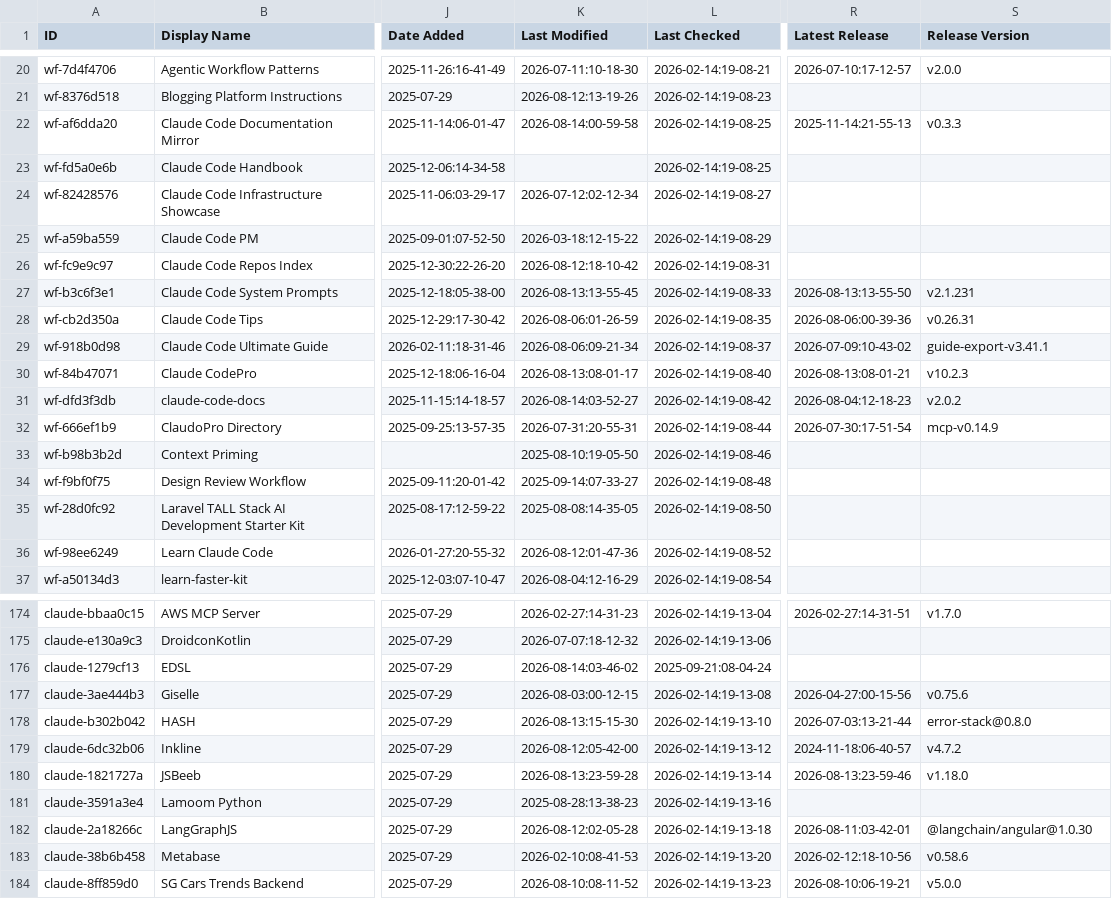
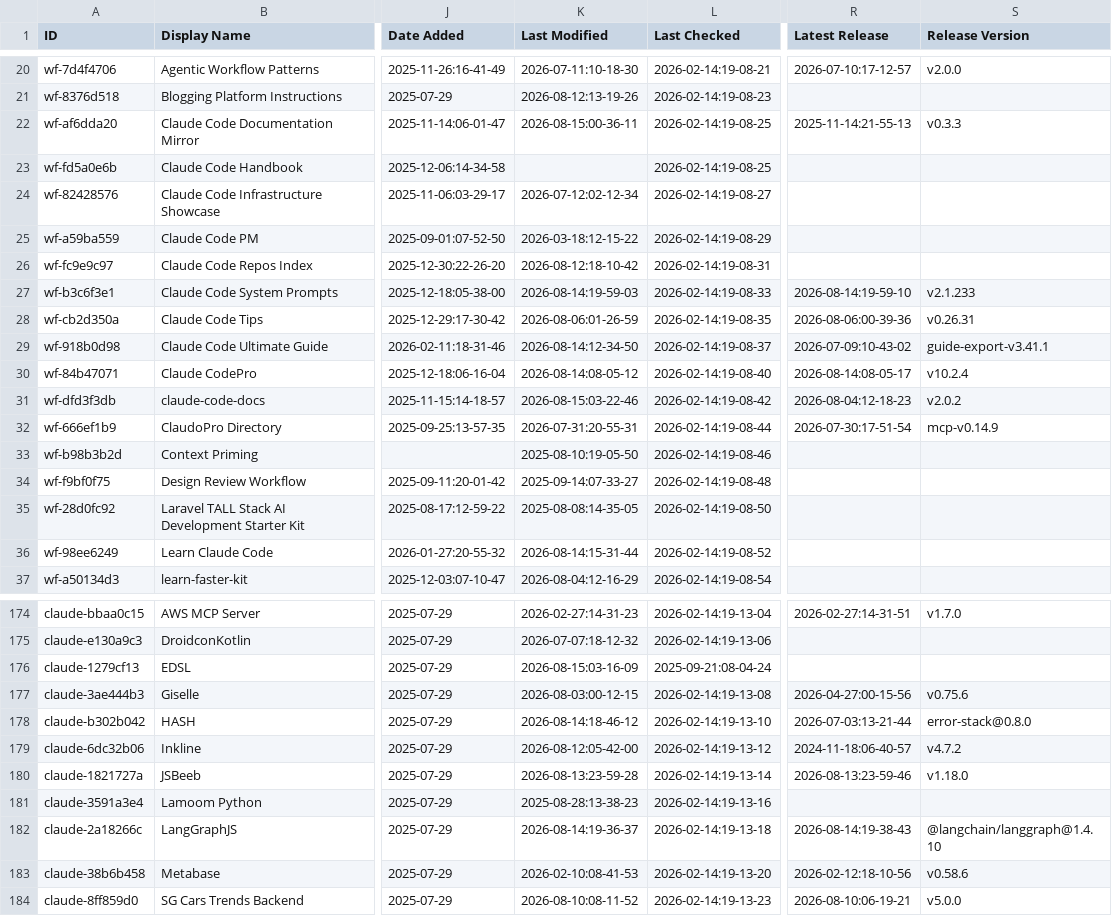
Before and after one commit to rafaelnv-ia/awesome-claude-code, a CSV file: THE_RESOURCES_TABLE.csv, drawn as a sheet; only a part is shown, gaps mark what is left out; the diff covers the shown part only; the diff names each change by its address in the sheet, - before the commit and + after, or states it on an @@ line.

```diff
--- a/THE_RESOURCES_TABLE.csv
+++ b/THE_RESOURCES_TABLE.csv
-K22 (Last Modified): 2026-08-14:00-59-58
+K22 (Last Modified): 2026-08-15:00-36-11
-K27 (Last Modified): 2026-08-13:13-55-45
+K27 (Last Modified): 2026-08-14:19-59-03
-R27 (Latest Release): 2026-08-13:13-55-50
+R27 (Latest Release): 2026-08-14:19-59-10
-S27 (Release Version): v2.1.231
+S27 (Release Version): v2.1.233
-K29 (Last Modified): 2026-08-06:09-21-34
+K29 (Last Modified): 2026-08-14:12-34-50
-K30 (Last Modified): 2026-08-13:08-01-17
+K30 (Last Modified): 2026-08-14:08-05-12
-R30 (Latest Release): 2026-08-13:08-01-21
+R30 (Latest Release): 2026-08-14:08-05-17
-S30 (Release Version): v10.2.3
+S30 (Release Version): v10.2.4
-K31 (Last Modified): 2026-08-14:03-52-27
+K31 (Last Modified): 2026-08-15:03-22-46
-K36 (Last Modified): 2026-08-12:01-47-36
+K36 (Last Modified): 2026-08-14:15-31-44
-K176 (Last Modified): 2026-08-14:03-46-02
+K176 (Last Modified): 2026-08-15:03-16-09
-K178 (Last Modified): 2026-08-13:15-15-30
+K178 (Last Modified): 2026-08-14:18-46-12
-K182 (Last Modified): 2026-08-12:02-05-28
+K182 (Last Modified): 2026-08-14:19-36-37
-R182 (Latest Release): 2026-08-11:03-42-01
+R182 (Latest Release): 2026-08-14:19-38-43
-S182 (Release Version): @langchain/angular@1.0.30
+S182 (Release Version): @langchain/langgraph@1.4.10
```
Also changed, not shown: 12 edited cells elsewhere in this file.
